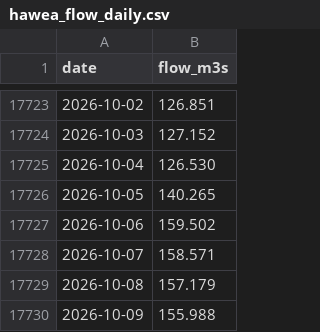
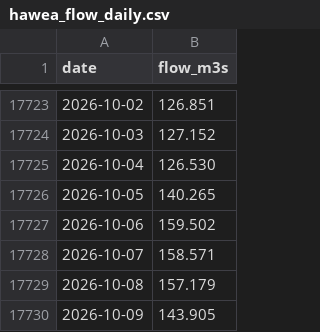
Before and after one commit to rhysemt/lake-hawea-levels, a CSV file: data/hawea_flow_daily.csv, drawn as a sheet; only a part is shown, gaps mark what is left out.

```diff
--- a/data/hawea_flow_daily.csv
+++ b/data/hawea_flow_daily.csv
@@ -17729,2 +17729,2 @@ date,flow_m3s
 2026-10-08,157.179
-2026-10-09,155.988
+2026-10-09,143.905
```
Also changed, not shown: data/hawea_daily.csv.
